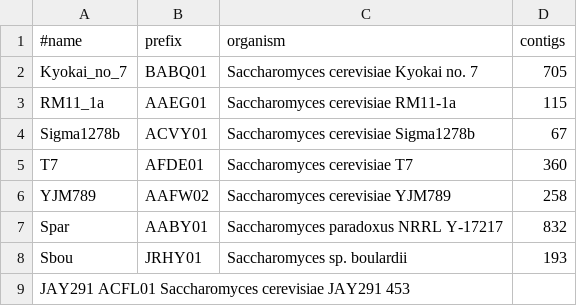
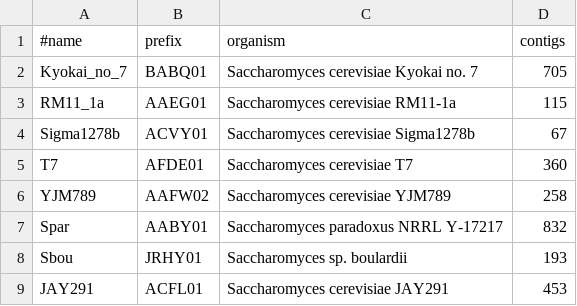
Before and after one commit to yumh0811/pars, a TSV file: scer_wgs.tsv, drawn as a sheet.

Commit message:
Update scer_wgs.tsv

```diff
--- a/scer_wgs.tsv
+++ b/scer_wgs.tsv
@@ -8,2 +8,2 @@ Spar	AABY01	Saccharomyces paradoxus NRRL Y-17217	832
 Sbou	JRHY01	Saccharomyces sp. boulardii	193
-JAY291  ACFL01  Saccharomyces cerevisiae JAY291 453
+JAY291	ACFL01	Saccharomyces cerevisiae JAY291	453
```
